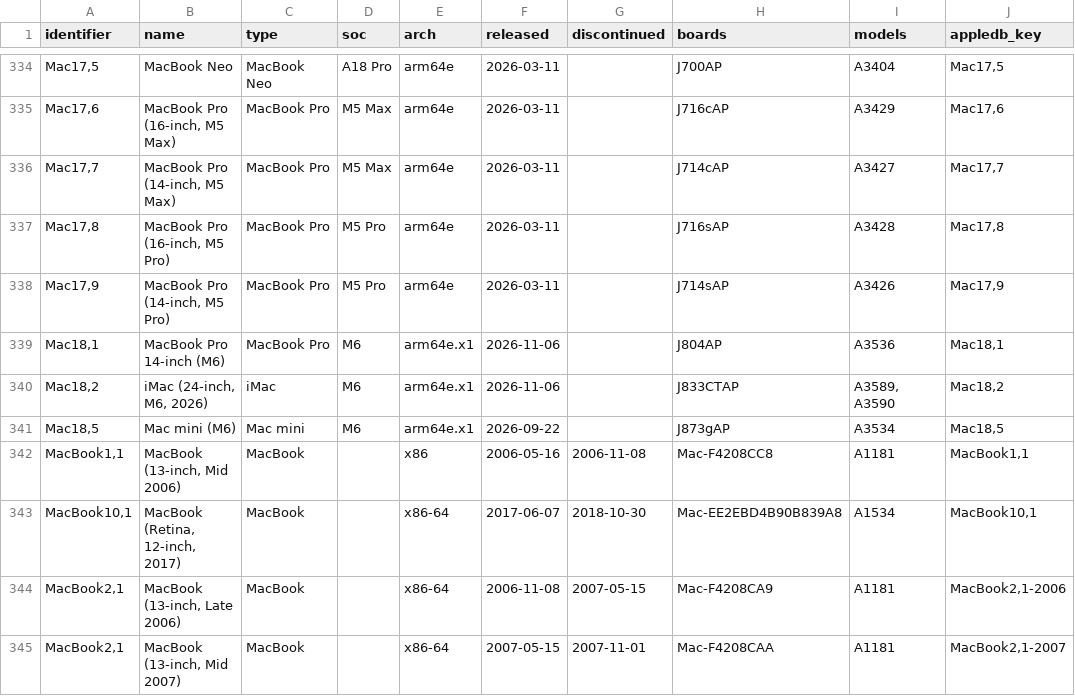
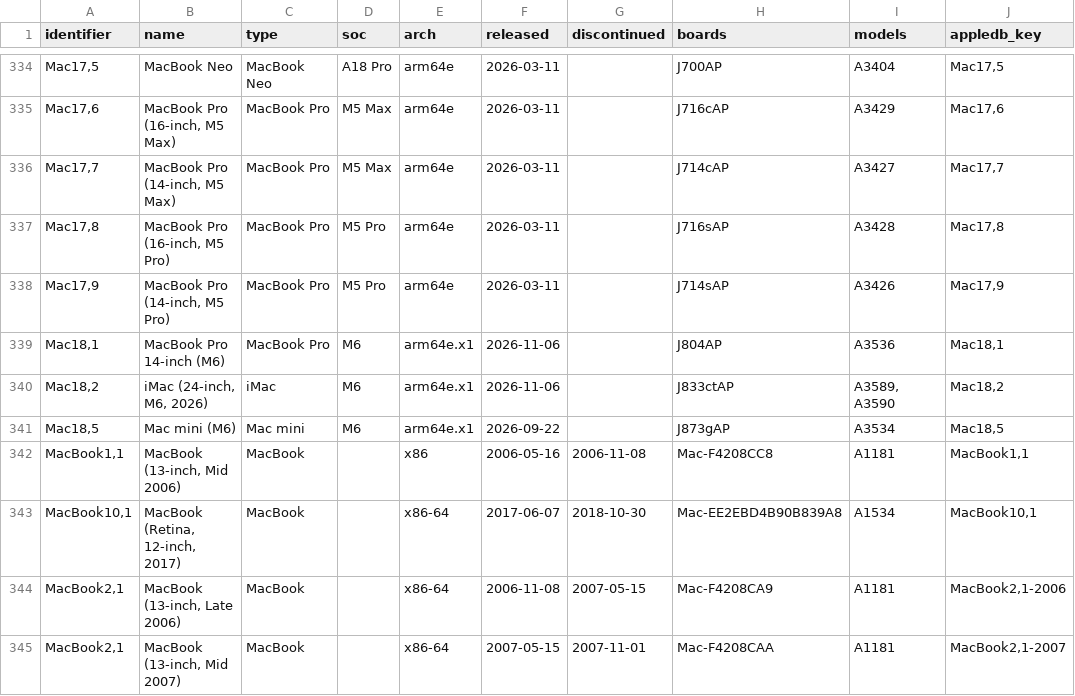
Before and after one commit to Ringmast4r/Huginn-Muninn, a CSV file: AppleDB/csv/devices.csv, drawn as a sheet; only a part is shown, gaps mark what is left out.

Commit message:
Sync latest device intelligence

```diff
--- a/AppleDB/csv/devices.csv
+++ b/AppleDB/csv/devices.csv
@@ -339,3 +339,3 @@ identifier,name,type,soc,arch,released,discontinued,boards,models,appledb_key
 "Mac18,1",MacBook Pro 14-inch (M6),MacBook Pro,M6,arm64e.x1,2026-11-06,,J804AP,A3536,"Mac18,1"
-"Mac18,2","iMac (24-inch, M6, 2026)",iMac,M6,arm64e.x1,2026-11-06,,J833CTAP,"A3589, A3590","Mac18,2"
+"Mac18,2","iMac (24-inch, M6, 2026)",iMac,M6,arm64e.x1,2026-11-06,,J833ctAP,"A3589, A3590","Mac18,2"
 "Mac18,5",Mac mini (M6),Mac mini,M6,arm64e.x1,2026-09-22,,J873gAP,A3534,"Mac18,5"
```
Also changed, not shown: 26 other files.
